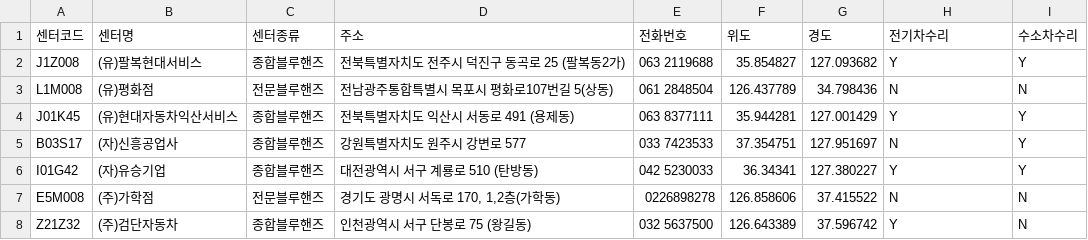
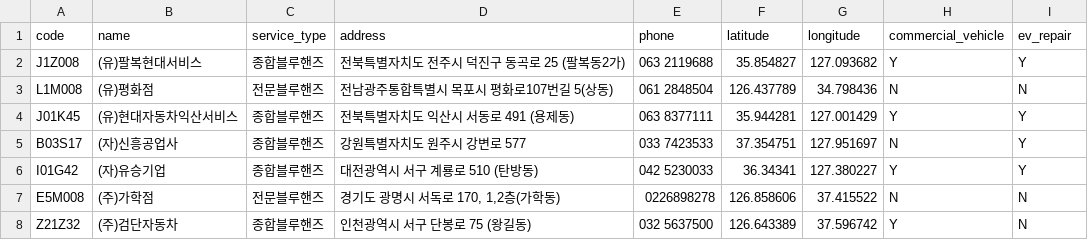
Before and after one commit to SKNETWORKS-FAMILY-AICAMP/SKN35-1st-2Team, a CSV file: crawled/hyundai_service_centers.csv, drawn as a sheet; only a part is shown.

Commit message:
[Add] hyundai, audi data db insert

```diff
--- a/crawled/hyundai_service_centers.csv
+++ b/crawled/hyundai_service_centers.csv
@@ -1,2 +1,2 @@
-센터코드,센터명,센터종류,주소,전화번호,위도,경도,전기차수리,수소차수리
+code,name,service_type,address,phone,latitude,longitude,commercial_vehicle,ev_repair
 J1Z008,(유)팔복현대서비스,종합블루핸즈,전북특별자치도 전주시 덕진구 동곡로 25 (팔복동2가),063 2119688,35.854827,127.093682,Y,Y
```
Also changed, not shown: crawled/audi_service_centers.csv, 9 other files.
